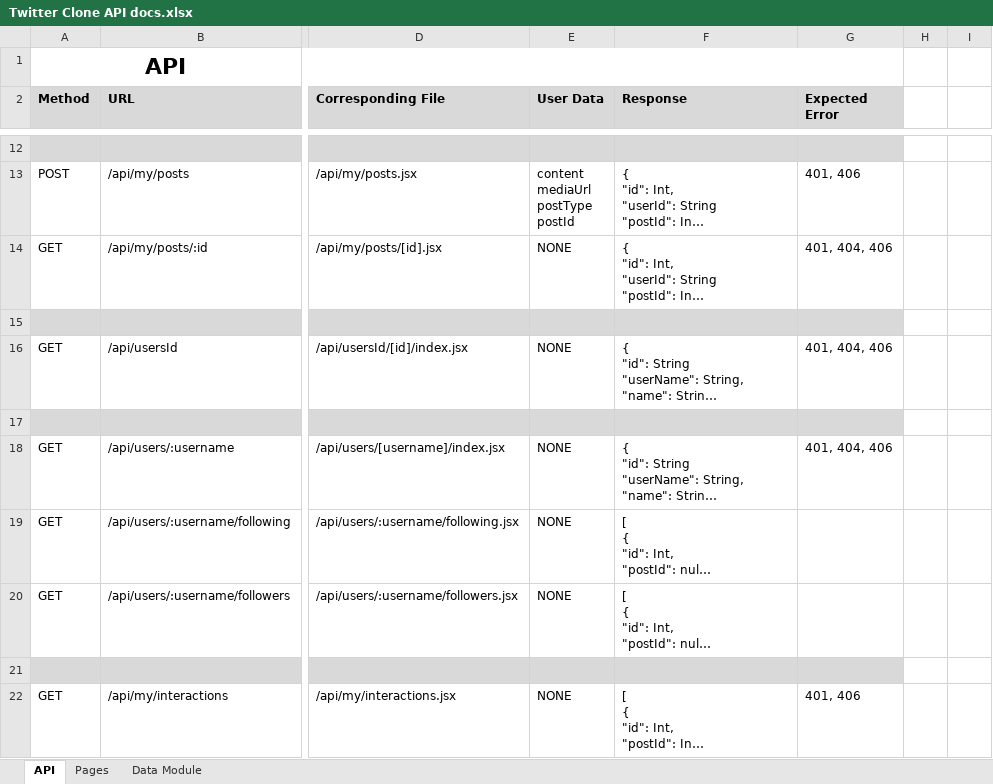
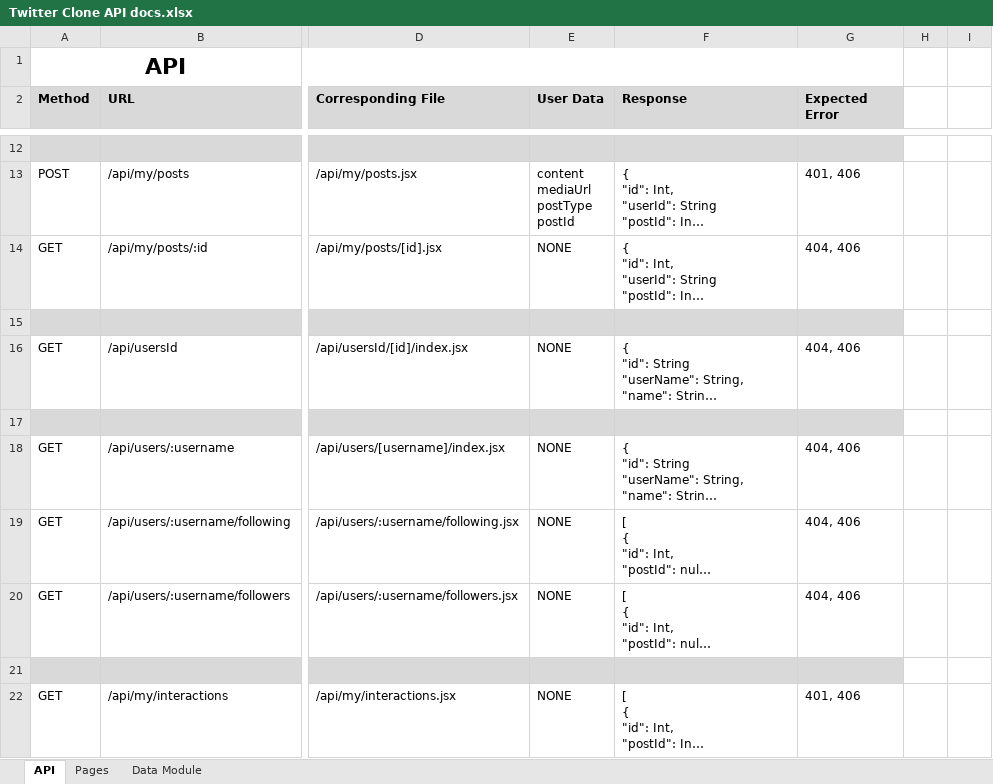
Before and after one commit to ArturAronov/twitter-clone, an Excel workbook: docs/Twitter Clone API docs.xlsx, sheet API, drawn as a sheet; only a part is shown, gaps mark what is left out; long unchanged cells end in …; values as stored, in another font and other column widths than the file's, no borders; the diff covers the shown part only; the diff names each change by its address in the sheet, - before the commit and + after, or states it on an @@ line.

```diff
--- a/docs/Twitter Clone API docs.xlsx (sheet API)
+++ b/docs/Twitter Clone API docs.xlsx (sheet API)
-G14 (Expected Error): 401, 404, 406
+G14 (Expected Error): 404, 406
-G16 (Expected Error): 401, 404, 406
+G16 (Expected Error): 404, 406
-G18 (Expected Error): 401, 404, 406
+G18 (Expected Error): 404, 406
-G19:G20 (Expected Error): (empty)
+G19:G20 (Expected Error): 404, 406
```
Also changed, not shown: 1 added row, 8 edited cells and cell formats elsewhere in this sheet.
